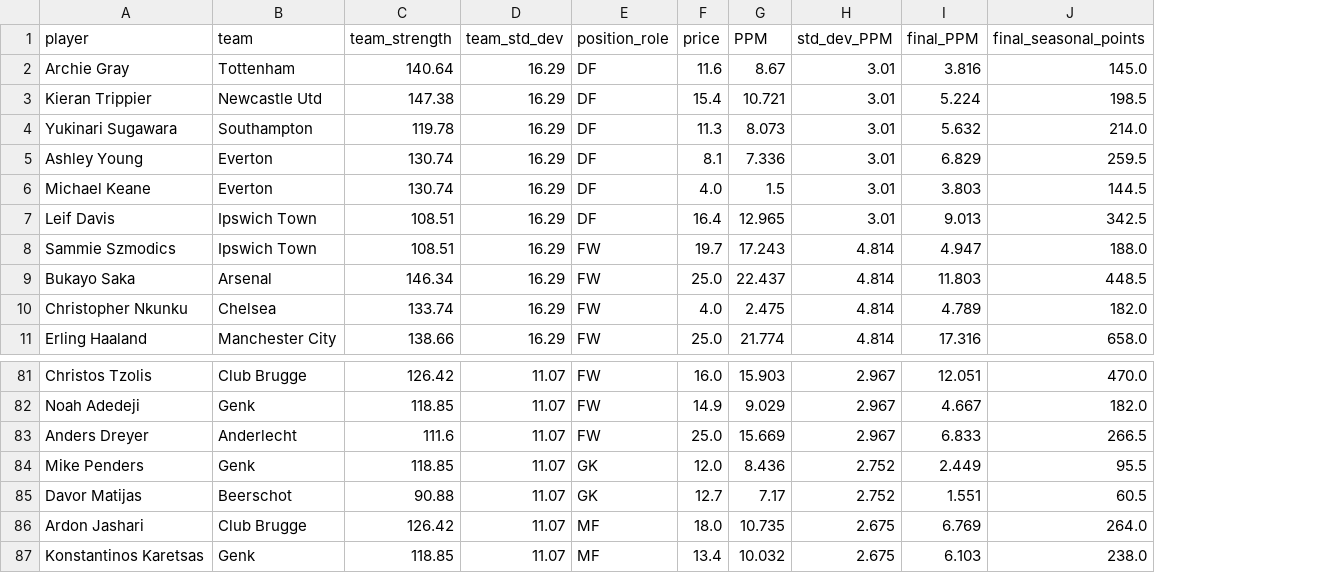
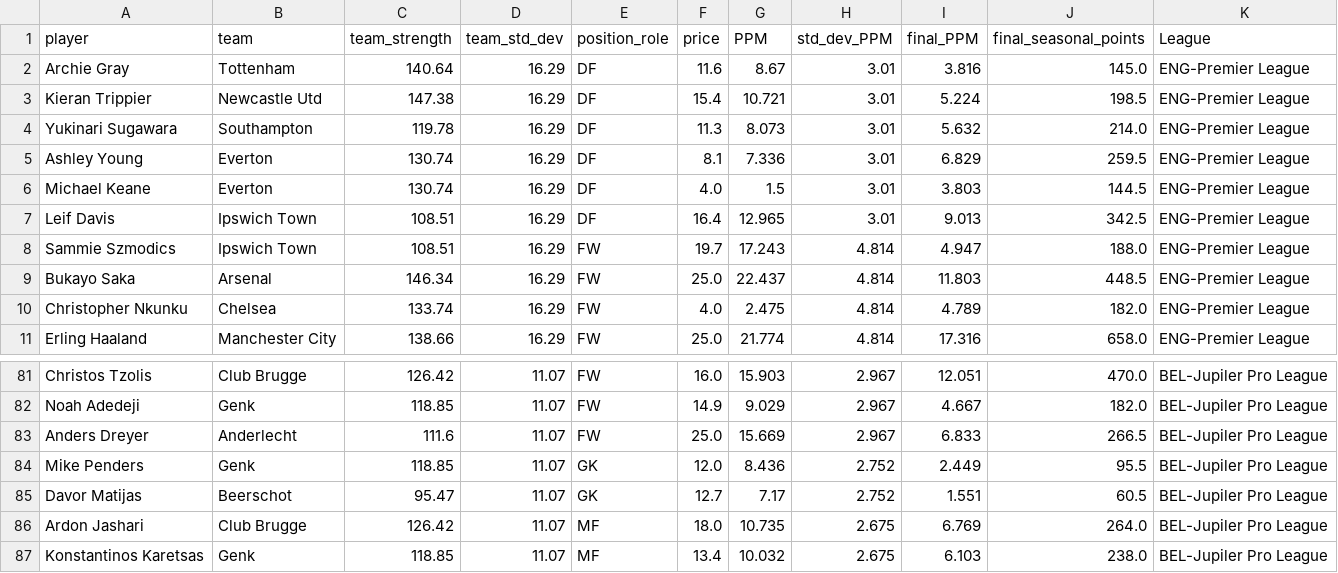
Before and after one commit to Gabrynho/FantasyFootballDraft, a CSV file: fantasy_teams_optimized_lp.csv, drawn as a sheet; only a part is shown, gaps mark what is left out; the diff names each change by its address in the sheet, - before the commit and + after, or states it on an @@ line.

Commit message:
New graphics, new csv with optimal teams for 24/25 season and powerpoint presentation

```diff
--- a/fantasy_teams_optimized_lp.csv
+++ b/fantasy_teams_optimized_lp.csv
+column K (League), rows 2-11: all ENG-Premier League; rows 81-87: all BEL-Jupiler Pro League
-C85 (team_strength): 90.88
+C85 (team_strength): 95.47
```
Also changed, not shown: 6 other files.
